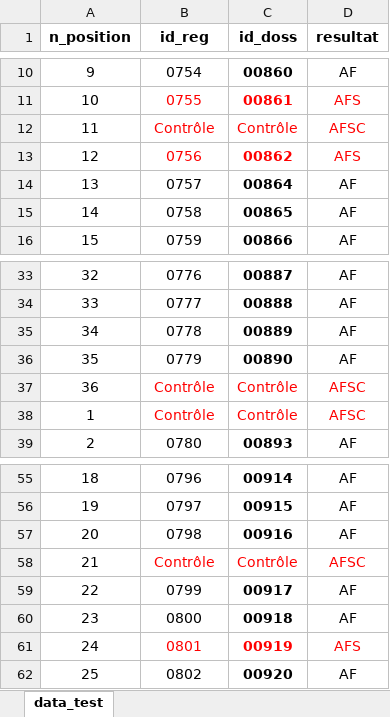
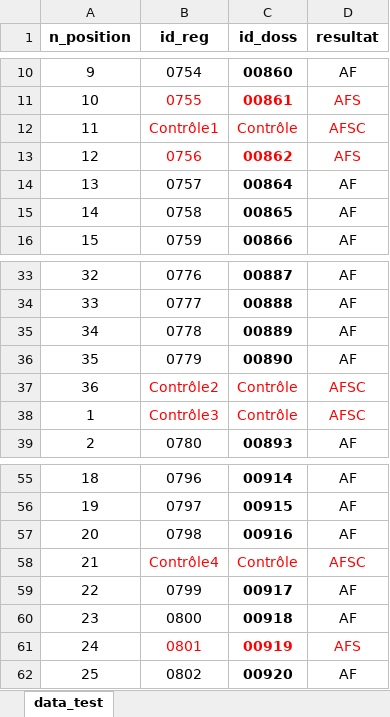
Before and after one commit to Devrezard/WebCrop, an Excel workbook: dataTest/fichier_excel.xlsx, sheet data_test, drawn as a sheet; only a part is shown, gaps mark what is left out; values as stored, in another font and other column widths than the file's, no borders; the diff names each change by its address in the sheet, - before the commit and + after, or states it on an @@ line.

Commit message:
actualise test xlsx and main.py

```diff
--- a/dataTest/fichier_excel.xlsx (sheet data_test)
+++ b/dataTest/fichier_excel.xlsx (sheet data_test)
-B12 (id_reg): Contrôle
+B12 (id_reg): Contrôle1
-B37 (id_reg): Contrôle
+B37 (id_reg): Contrôle2
-B38 (id_reg): Contrôle
+B38 (id_reg): Contrôle3
-B58 (id_reg): Contrôle
+B58 (id_reg): Contrôle4
```
Also changed, not shown: 1 other file.
